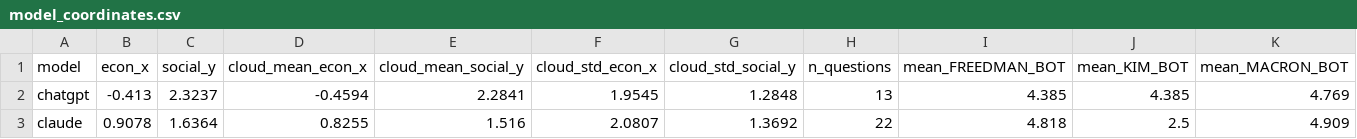
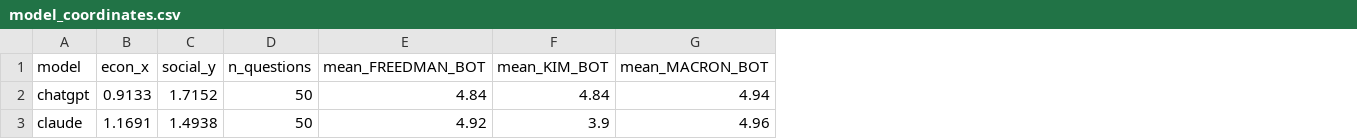
Before and after one commit to wwmuchi/Nemo, a CSV file: political_questions/plotting_main_bots/model_coordinates.csv, drawn as a sheet; only a part is shown; removed rows and columns are numbered as before the commit, all else as after; the diff covers the shown part only; the diff names each change by its address in the sheet, - before the commit and + after, or states it on an @@ line.

```diff
--- a/political_questions/plotting_main_bots/model_coordinates.csv
+++ b/political_questions/plotting_main_bots/model_coordinates.csv
-column D (cloud_mean_econ_x), rows 2-3: -0.4594 | 0.8255
-column E (cloud_mean_social_y), rows 2-3: 2.2841 | 1.516
-column F (cloud_std_econ_x), rows 2-3: 1.9545 | 2.0807
-column G (cloud_std_social_y), rows 2-3: 1.2848 | 1.3692
-B2 (econ_x): -0.413
+B2 (econ_x): 0.9133
-C2 (social_y): 2.3237
+C2 (social_y): 1.7152
-D2 (n_questions): 13
+D2 (n_questions): 50
-E2 (mean_FREEDMAN_BOT): 4.385
+E2 (mean_FREEDMAN_BOT): 4.84
-F2 (mean_KIM_BOT): 4.385
+F2 (mean_KIM_BOT): 4.84
-G2 (mean_MACRON_BOT): 4.769
+G2 (mean_MACRON_BOT): 4.94
-B3 (econ_x): 0.9078
+B3 (econ_x): 1.1691
-C3 (social_y): 1.6364
+C3 (social_y): 1.4938
-D3 (n_questions): 22
+D3 (n_questions): 50
-E3 (mean_FREEDMAN_BOT): 4.818
+E3 (mean_FREEDMAN_BOT): 4.92
-F3 (mean_KIM_BOT): 2.5
+F3 (mean_KIM_BOT): 3.9
-G3 (mean_MACRON_BOT): 4.909
+G3 (mean_MACRON_BOT): 4.96
```
Also changed, not shown: 29 edited cells elsewhere in this file, political_questions/plotting_main_bots/model_coordinates_by_category.csv, 3 other files.
